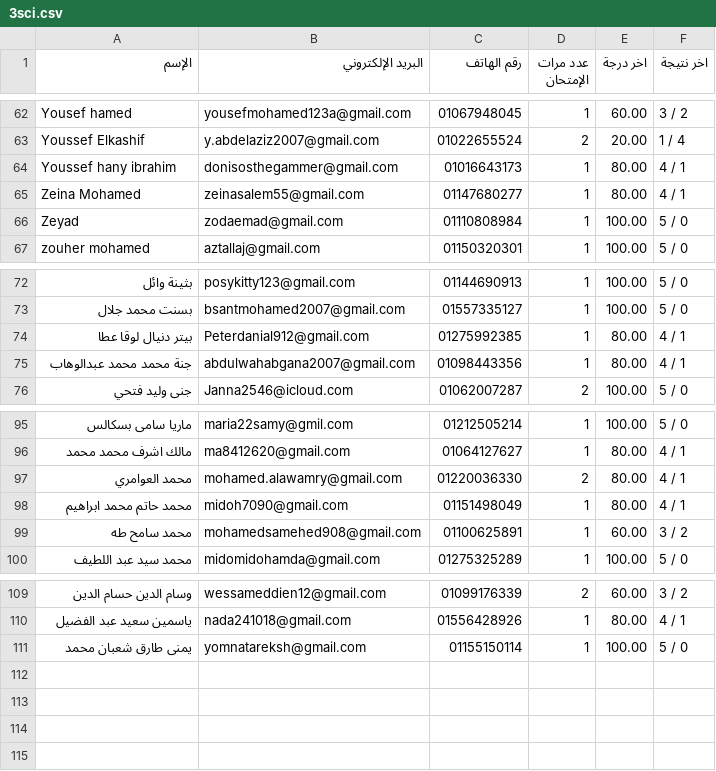
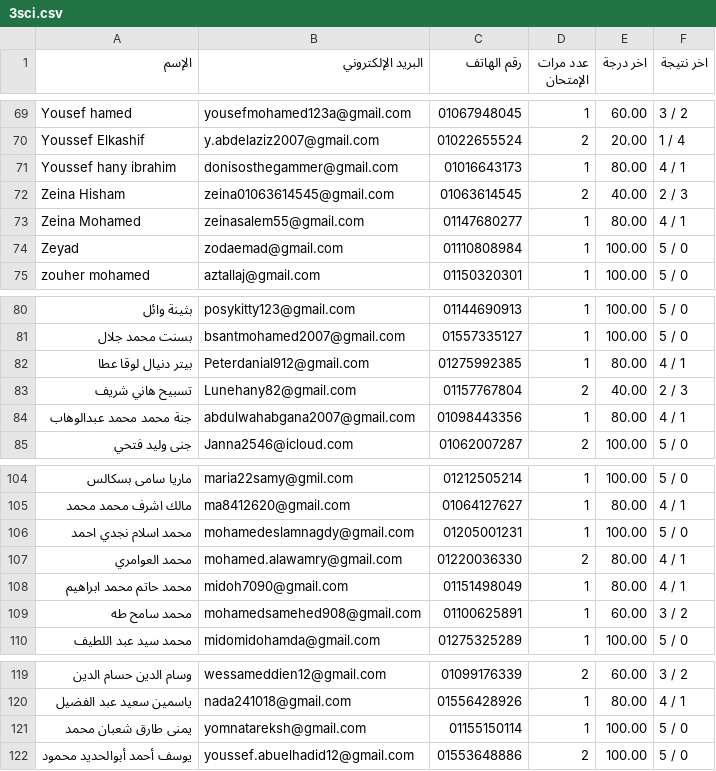
Before and after one commit to Harvovich/Marks-csv, a CSV file: 3sci.csv, drawn as a sheet; only a part is shown, gaps mark what is left out; the diff covers the shown part only.

```diff
--- a/3sci.csv
+++ b/3sci.csv
@@ -64,2 +71,3 @@
 "Youssef hany ibrahim","donisosthegammer@gmail.com","01016643173","1","80.00","4 / 1"
+"Zeina Hisham","zeina01063614545@gmail.com","01063614545","2","40.00","2 / 3"
 "Zeina Mohamed","zeinasalem55@gmail.com","01147680277","1","80.00","4 / 1"
@@ -74,2 +82,3 @@
 "بيتر دنيال لوقا عطا","Peterdanial912@gmail.com","01275992385","1","80.00","4 / 1"
+"تسبيح هاني شريف","Lunehany82@gmail.com","01157767804","2","40.00","2 / 3"
 "جنة محمد محمد عبدالوهاب","abdulwahabgana2007@gmail.com","01098443356","1","80.00","4 / 1"
@@ -96,2 +105,3 @@
 "مالك اشرف محمد محمد","ma8412620@gmail.com","01064127627","1","80.00","4 / 1"
+"محمد اسلام نجدي احمد","mohamedeslamnagdy@gmail.com","01205001231","1","100.00","5 / 0"
 "محمد العوامري","mohamed.alawamry@gmail.com","01220036330","2","80.00","4 / 1"
@@ -111 +121,2 @@
 "يمنى طارق شعبان محمد","yomnatareksh@gmail.com","01155150114","1","100.00","5 / 0"
+"يوسف أحمد أبوالحديد محمود","youssef.abuelhadid12@gmail.com","01553648886","2","100.00","5 / 0"
```
Also changed, not shown: 7 added rows elsewhere in this file.
